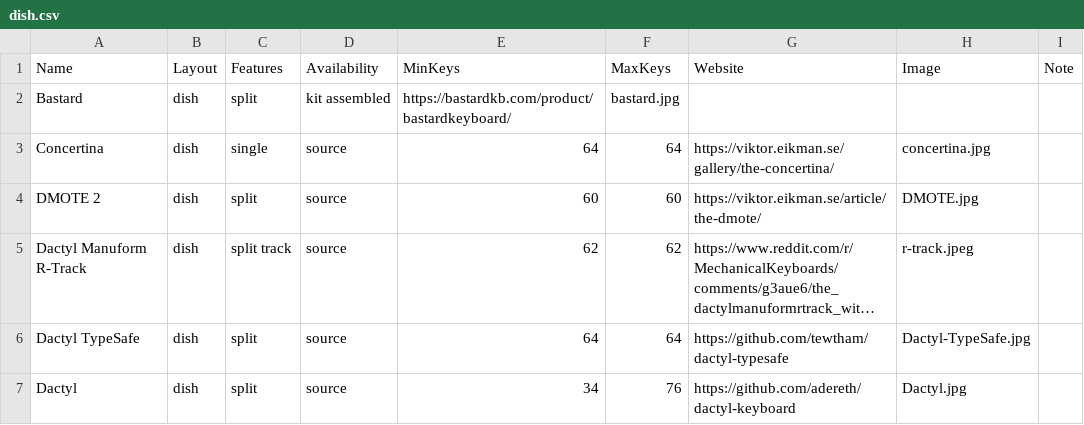
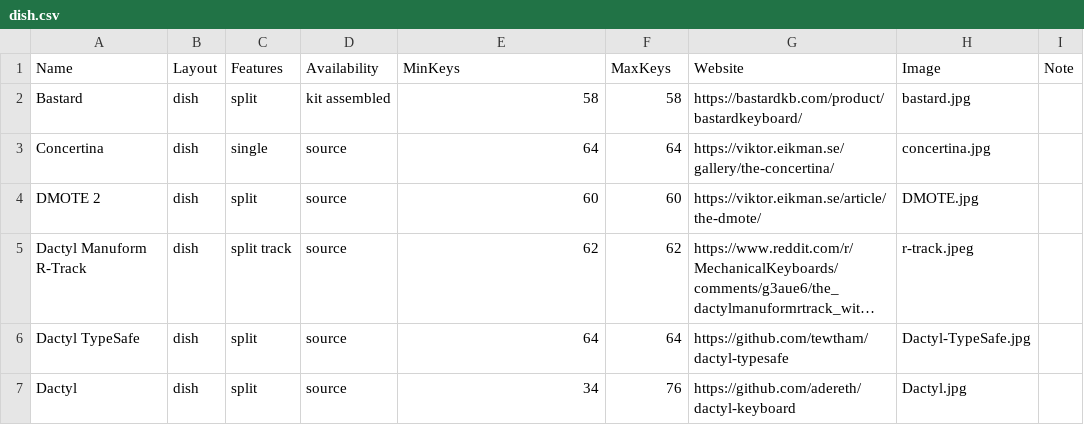
Before and after one commit to Aposymbiont/split-keyboards, a CSV file: dish.csv, drawn as a sheet; only a part is shown; long unchanged cells end in ….

```diff
--- a/dish.csv
+++ b/dish.csv
@@ -1,3 +1,3 @@
 Name,Layout,Features,Availability,MinKeys,MaxKeys,Website,Image,Note
-Bastard,dish,split,kit assembled,https://bastardkb.com/product/bastardkeyboard/,bastard.jpg,
+Bastard,dish,split,kit assembled,58,58,https://bastardkb.com/product/bastardkeyboard/,bastard.jpg,
 Concertina,dish,single,source,64,64,https://viktor.eikman.se/gallery/the-concertina/,concertina.jpg,
```
Also changed, not shown: ergo.csv.
